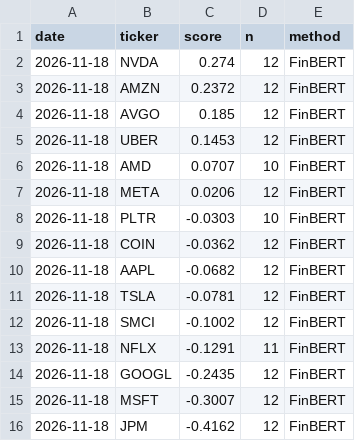
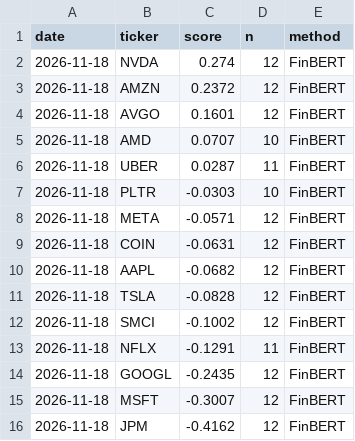
Before and after one commit to takaxkoi/Trading-picker-, a CSV file: state/news_sentiment.csv, drawn as a sheet.

```diff
--- a/state/news_sentiment.csv
+++ b/state/news_sentiment.csv
@@ -3,10 +3,10 @@ date,ticker,score,n,method
 2026-11-18,AMZN,0.2372,12,FinBERT
-2026-11-18,AVGO,0.185,12,FinBERT
-2026-11-18,UBER,0.1453,12,FinBERT
+2026-11-18,AVGO,0.1601,12,FinBERT
 2026-11-18,AMD,0.0707,10,FinBERT
-2026-11-18,META,0.0206,12,FinBERT
+2026-11-18,UBER,0.0287,11,FinBERT
 2026-11-18,PLTR,-0.0303,10,FinBERT
-2026-11-18,COIN,-0.0362,12,FinBERT
+2026-11-18,META,-0.0571,12,FinBERT
+2026-11-18,COIN,-0.0631,12,FinBERT
 2026-11-18,AAPL,-0.0682,12,FinBERT
-2026-11-18,TSLA,-0.0781,12,FinBERT
+2026-11-18,TSLA,-0.0828,12,FinBERT
 2026-11-18,SMCI,-0.1002,12,FinBERT
```
Also changed, not shown: 2 other files.
